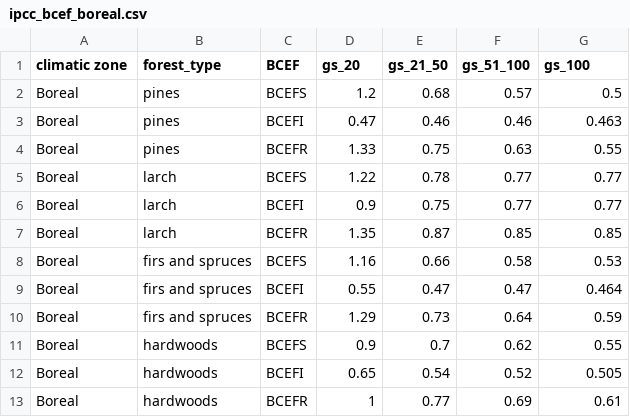
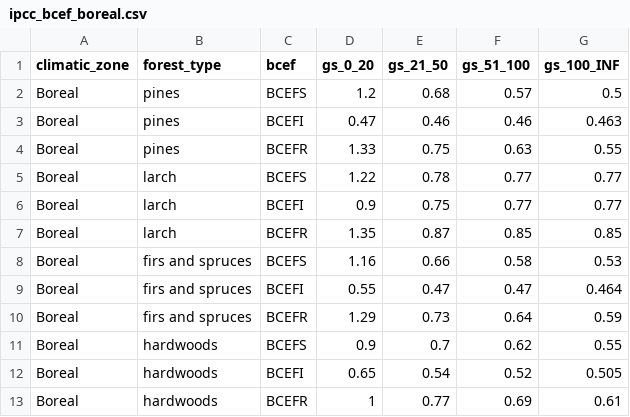
Before and after one commit to xapple/forest_puller, a CSV file: forest_puller/extra_data/ipcc_bcef_boreal.csv, drawn as a sheet.

```diff
--- a/forest_puller/extra_data/ipcc_bcef_boreal.csv
+++ b/forest_puller/extra_data/ipcc_bcef_boreal.csv
@@ -1,2 +1,2 @@
-climatic zone,forest_type,BCEF,gs_20,gs_21_50,gs_51_100,gs_100
+climatic_zone,forest_type,bcef,gs_0_20,gs_21_50,gs_51_100,gs_100_INF
 Boreal,pines,BCEFS,1.2,0.68,0.57,0.5
```
Also changed, not shown: forest_puller/extra_data/ipcc_bcef_mediterranean.csv, forest_puller/extra_data/ipcc_bcef_temperate.csv, 1 other file.
